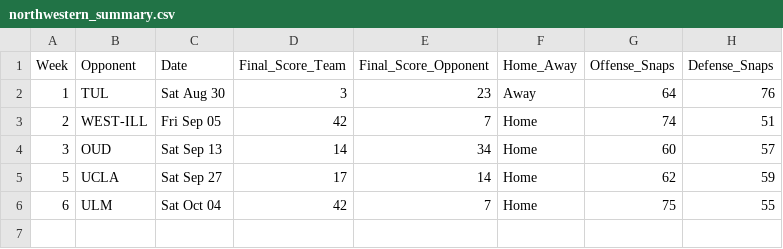
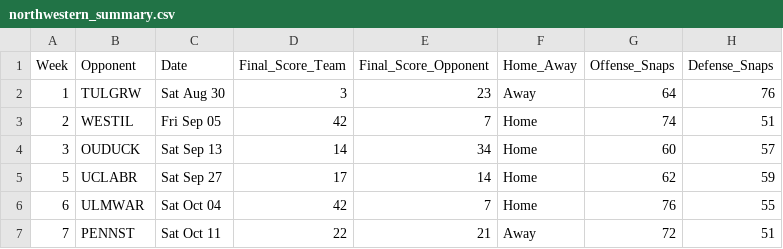
Before and after one commit to victorres11/matchup-analytics, a CSV file: data/csv/team_data/northwestern/northwestern_summary.csv, drawn as a sheet.

```diff
--- a/data/csv/team_data/northwestern/northwestern_summary.csv
+++ b/data/csv/team_data/northwestern/northwestern_summary.csv
@@ -1,6 +1,7 @@
 Week,Opponent,Date,Final_Score_Team,Final_Score_Opponent,Home_Away,Offense_Snaps,Defense_Snaps
-1,TUL,Sat Aug 30,3,23,Away,64,76
-2,WEST-ILL,Fri Sep 05,42,7,Home,74,51
-3,OUD,Sat Sep 13,14,34,Home,60,57
-5,UCLA,Sat Sep 27,17,14,Home,62,59
-6,ULM,Sat Oct 04,42,7,Home,75,55
+1,TULGRW,Sat Aug 30,3,23,Away,64,76
+2,WESTIL,Fri Sep 05,42,7,Home,74,51
+3,OUDUCK,Sat Sep 13,14,34,Home,60,57
+5,UCLABR,Sat Sep 27,17,14,Home,62,59
+6,ULMWAR,Sat Oct 04,42,7,Home,76,55
+7,PENNST,Sat Oct 11,22,21,Away,72,51
```
Also changed, not shown: data/csv/team_data/northwestern/northwestern_defense.csv, data/csv/team_data/northwestern/northwestern_offense.csv, 9 other files.
